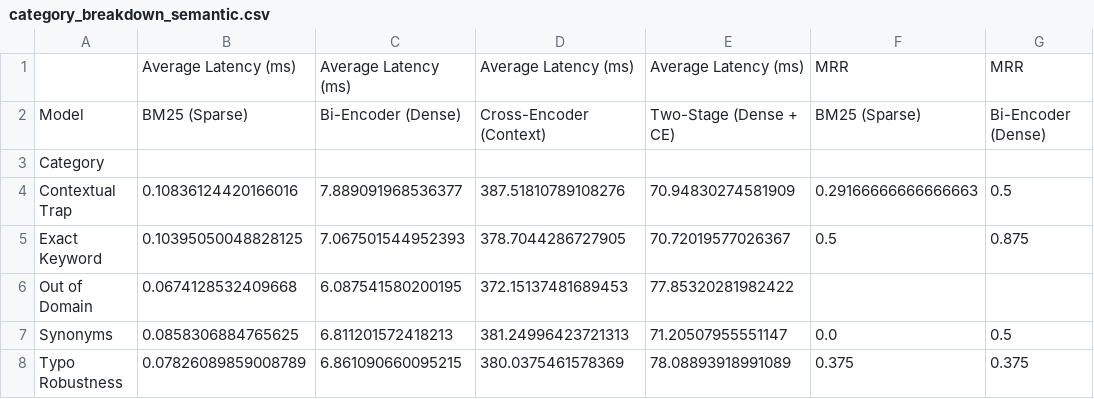
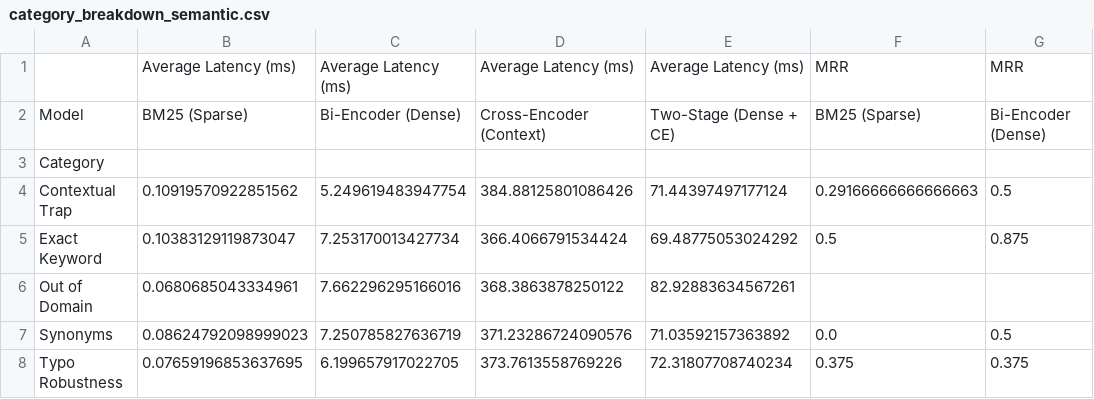
Before and after one commit to thanhnhat31/finalproject.mlops.group9.msa29hcm, a CSV file: nlp/data/evaluation_results/category_breakdown_semantic.csv, drawn as a sheet; only a part is shown; the diff names each change by its address in the sheet, - before the commit and + after, or states it on an @@ line.

```diff
--- a/nlp/data/evaluation_results/category_breakdown_semantic.csv
+++ b/nlp/data/evaluation_results/category_breakdown_semantic.csv
-B4: 0.10836124420166016
+B4: 0.10919570922851562
-C4: 7.889091968536377
+C4: 5.249619483947754
-D4: 387.51810789108276
+D4: 384.88125801086426
-E4: 70.94830274581909
+E4: 71.44397497177124
-B5: 0.10395050048828125
+B5: 0.10383129119873047
-C5: 7.067501544952393
+C5: 7.253170013427734
-D5: 378.7044286727905
+D5: 366.4066791534424
-E5: 70.72019577026367
+E5: 69.48775053024292
-B6: 0.0674128532409668
+B6: 0.0680685043334961
-C6: 6.087541580200195
+C6: 7.662296295166016
-D6: 372.15137481689453
+D6: 368.3863878250122
-E6: 77.85320281982422
+E6: 82.92883634567261
-B7: 0.0858306884765625
+B7: 0.08624792098999023
-C7: 6.811201572418213
+C7: 7.250785827636719
-D7: 381.24996423721313
+D7: 371.23286724090576
-E7: 71.20507955551147
+E7: 71.03592157363892
-B8: 0.07826089859008789
+B8: 0.07659196853637695
-C8: 6.861090660095215
+C8: 6.199657917022705
-D8: 380.0375461578369
+D8: 373.7613558769226
-E8: 78.08893918991089
+E8: 72.31807708740234
```
Also changed, not shown: nlp/data/evaluation_results/category_breakdown_paragraph.csv, nlp/data/evaluation_results/category_breakdown_sliding.csv, 16 other files.
